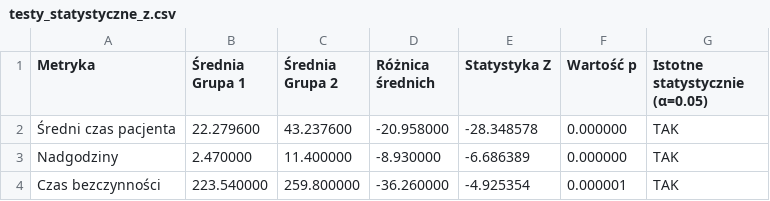
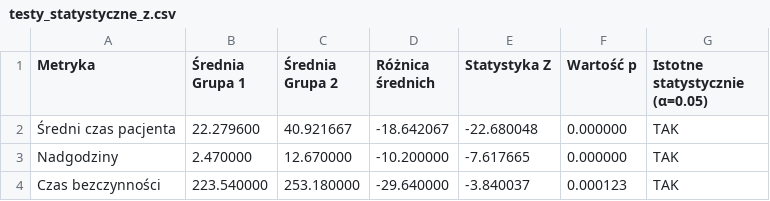
Before and after one commit to MescoCzubinski/ComputerSimulationClinicModel, a CSV file: results/testy_statystyczne_z.csv, drawn as a sheet.

```diff
--- a/results/testy_statystyczne_z.csv
+++ b/results/testy_statystyczne_z.csv
@@ -1,4 +1,4 @@
 Metryka,Średnia Grupa 1,Średnia Grupa 2,Różnica średnich,Statystyka Z,Wartość p,Istotne statystycznie (α=0.05)
-Średni czas pacjenta,22.279600,43.237600,-20.958000,-28.348578,0.000000,TAK
-Nadgodziny,2.470000,11.400000,-8.930000,-6.686389,0.000000,TAK
-Czas bezczynności,223.540000,259.800000,-36.260000,-4.925354,0.000001,TAK
+Średni czas pacjenta,22.279600,40.921667,-18.642067,-22.680048,0.000000,TAK
+Nadgodziny,2.470000,12.670000,-10.200000,-7.617665,0.000000,TAK
+Czas bezczynności,223.540000,253.180000,-29.640000,-3.840037,0.000123,TAK
```
Also changed, not shown: results/analiza_wplyw_pacjentow.csv, results/dane_surowe.csv, 13 other files.
